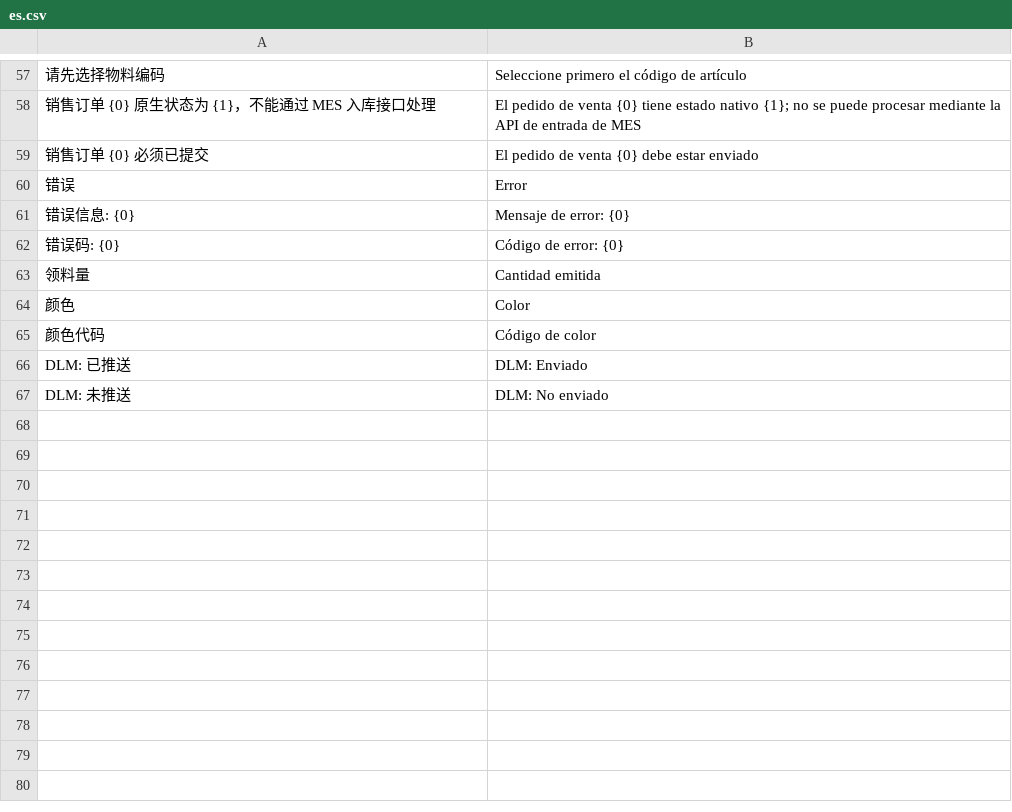
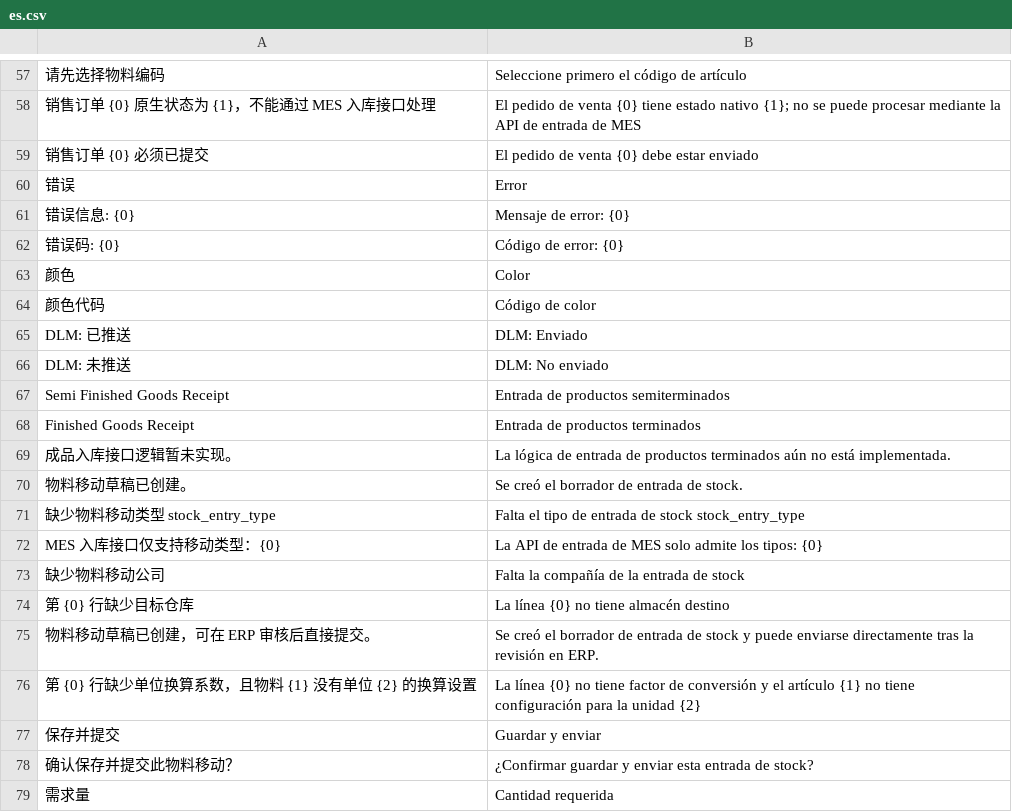
Before and after one commit to Arui-world/mes_integration, a CSV file: mes_integration/translations/es.csv, drawn as a sheet; only a part is shown, gaps mark what is left out; removed rows and columns are numbered as before the commit, all else as after; the diff names each change by its address in the sheet, - before the commit and + after, or states it on an @@ line.

```diff
--- a/mes_integration/translations/es.csv
+++ b/mes_integration/translations/es.csv
-row 63: 领料量 | Cantidad emitida
+row 67: Semi Finished Goods Receipt | Entrada de productos semiterminados
+row 68: Finished Goods Receipt | Entrada de productos terminados
+row 69: 成品入库接口逻辑暂未实现。 | La lógica de entrada de productos terminados aún no está implementada.
+row 70: 物料移动草稿已创建。 | Se creó el borrador de entrada de stock.
+row 71: 缺少物料移动类型 stock_entry_type | Falta el tipo de entrada de stock stock_entry_type
+row 72: MES 入库接口仅支持移动类型：{0} | La API de entrada de MES solo admite los tipos: {0}
+row 73: 缺少物料移动公司 | Falta la compañía de la entrada de stock
+row 74: 第 {0} 行缺少目标仓库 | La línea {0} no tiene almacén destino
+row 75: 物料移动草稿已创建，可在 ERP 审核后直接提交。 | Se creó el borrador de entrada de stock y puede enviarse directamente tras la revisión en ERP.
+row 76: 第 {0} 行缺少单位换算系数，且物料 {1} 没有单位 {2} 的换算设置 | La línea {0} no tiene factor de conversión y el artículo {1} no tiene configuración para la unidad {2}
+row 77: 保存并提交 | Guardar y enviar
+row 78: 确认保存并提交此物料移动？ | ¿Confirmar guardar y enviar esta entrada de stock?
+row 79: 需求量 | Cantidad requerida
```
Also changed, not shown: 12 other files.
